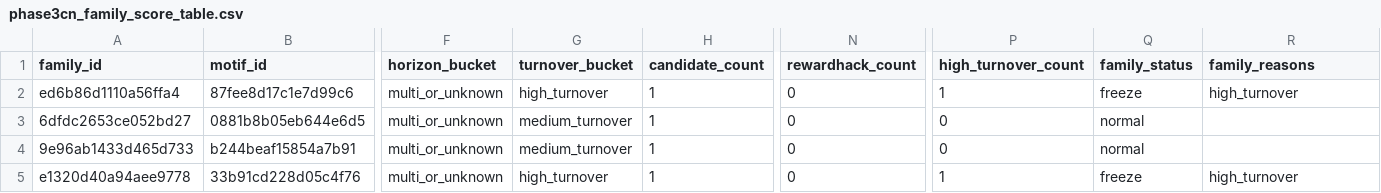
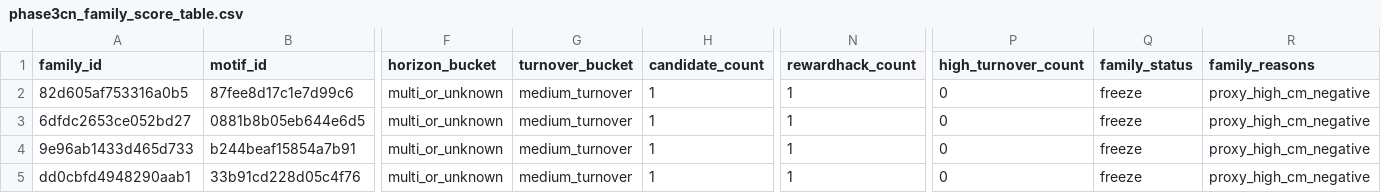
Before and after one commit to weisssschnee/alpha-pit-engine-v2, a CSV file: reports/phase3cp_real_cm_small_loop_20260623/phase3cn_feedback_memory/phase3cn_family_score_table.csv, drawn as a sheet; only a part is shown, gaps mark what is left out; the diff names each change by its address in the sheet, - before the commit and + after, or states it on an @@ line.

```diff
--- a/reports/phase3cp_real_cm_small_loop_20260623/phase3cn_feedback_memory/phase3cn_family_score_table.csv
+++ b/reports/phase3cp_real_cm_small_loop_20260623/phase3cn_feedback_memory/phase3cn_family_score_table.csv
-A2 (family_id): ed6b86d1110a56ffa4
+A2 (family_id): 82d605af753316a0b5
-G2 (turnover_bucket): high_turnover
+G2 (turnover_bucket): medium_turnover
-N2:N5 (rewardhack_count): 0
+N2:N5 (rewardhack_count): 1
-P2 (high_turnover_count): 1
+P2 (high_turnover_count): 0
-R2 (family_reasons): high_turnover
+R2 (family_reasons): proxy_high_cm_negative
-Q3:Q4 (family_status): normal
+Q3:Q4 (family_status): freeze
-R3:R4 (family_reasons): (empty)
+R3:R4 (family_reasons): proxy_high_cm_negative
-A5 (family_id): e1320d40a94aee9778
+A5 (family_id): dd0cbfd4948290aab1
-G5 (turnover_bucket): high_turnover
+G5 (turnover_bucket): medium_turnover
-P5 (high_turnover_count): 1
+P5 (high_turnover_count): 0
-R5 (family_reasons): high_turnover
+R5 (family_reasons): proxy_high_cm_negative
```
Also changed, not shown: reports/phase3cp_real_cm_small_loop_20260623/phase3cm_train_reward/phase3cm_candidate_split_horizon_summary.csv, reports/phase3cp_real_cm_small_loop_20260623/phase3cm_train_reward/phase3cm_candidate_train_reward_summary.csv, 53 other files.
